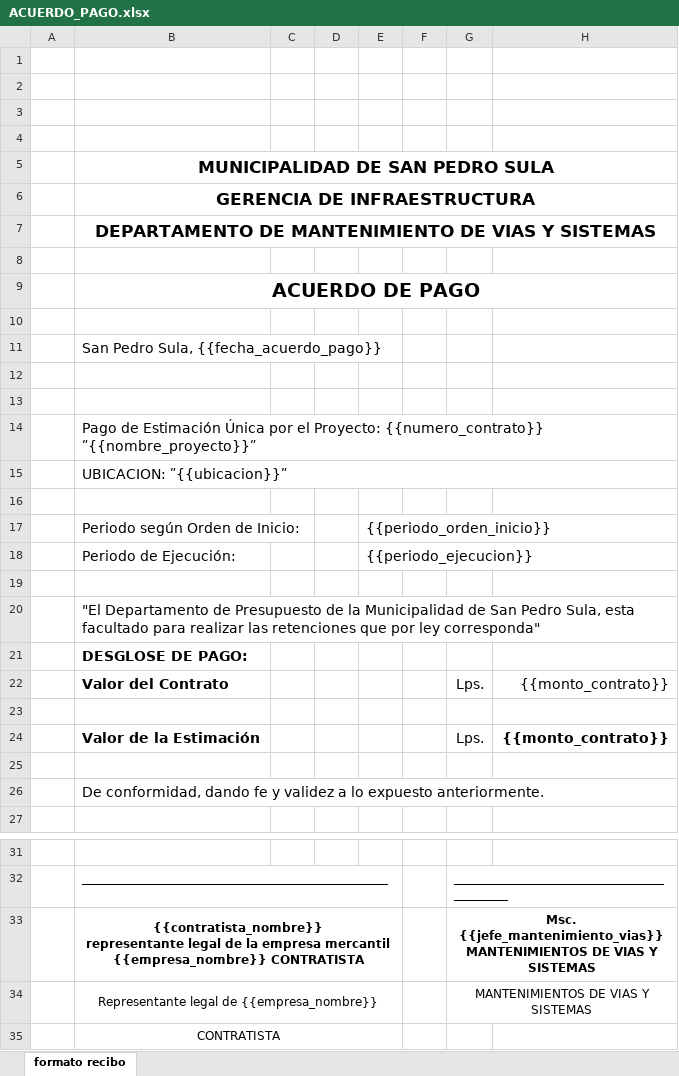
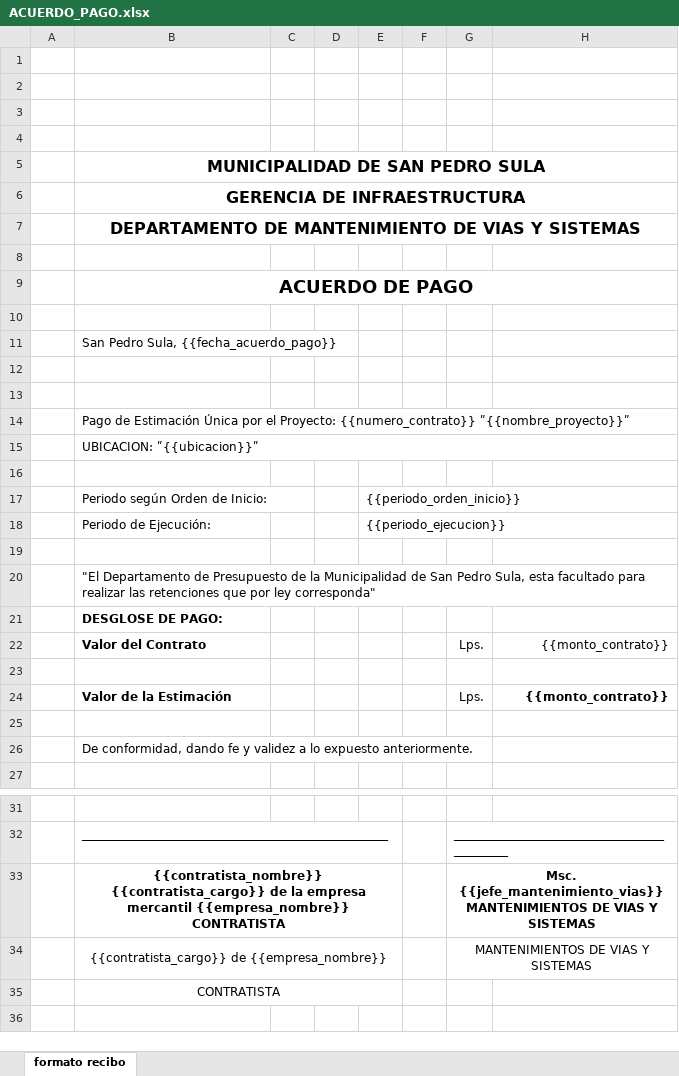
Before and after one commit to MarioSoler21/Scarapp, an Excel workbook: templates/ACUERDO_PAGO.xlsx, sheet formato recibo, drawn as a sheet; only a part is shown, gaps mark what is left out; the shorter side is filled out with more unchanged rows; values as stored, in another font and other column widths than the file's, no borders; charts and pictures not drawn; ↵ is a line break in a cell; the diff names each change by its address in the sheet, - before the commit and + after, or states it on an @@ line.

```diff
--- a/templates/ACUERDO_PAGO.xlsx (sheet formato recibo)
+++ b/templates/ACUERDO_PAGO.xlsx (sheet formato recibo)
@@ B5:B7 text size: smaller @@
@@ B9 text size: smaller @@
@@ B11 text size: smaller @@
@@ B14:B15 text size: smaller @@
@@ B17:B18 text size: smaller @@
@@ E17:E18 text size: smaller @@
@@ B20:B22 text size: smaller @@
@@ G22:H22 text size: smaller @@
@@ B24 text size: smaller @@
@@ G24:H24 text size: smaller @@
@@ B26 text size: smaller @@
-B33: {{contratista_nombre}} ↵ representante legal de la…
+B33: {{contratista_nombre}} ↵ {{contratista_cargo}} de la…
-B34: Representante legal de {{empresa_nombre}}
+B34: {{contratista_cargo}} de {{empresa_nombre}}
```
Also changed, not shown: charts or pictures, templates/SOLICITUD_FORMALIZACION.xlsx, templates/terraceria/FICHA_TECNICA.xlsx, 7 other files.
